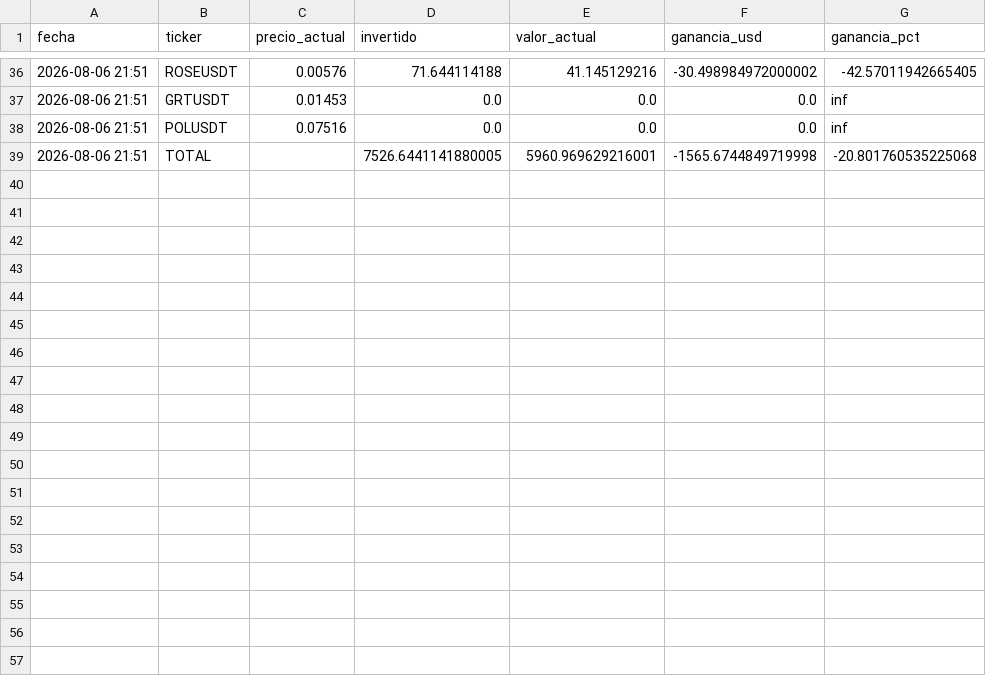
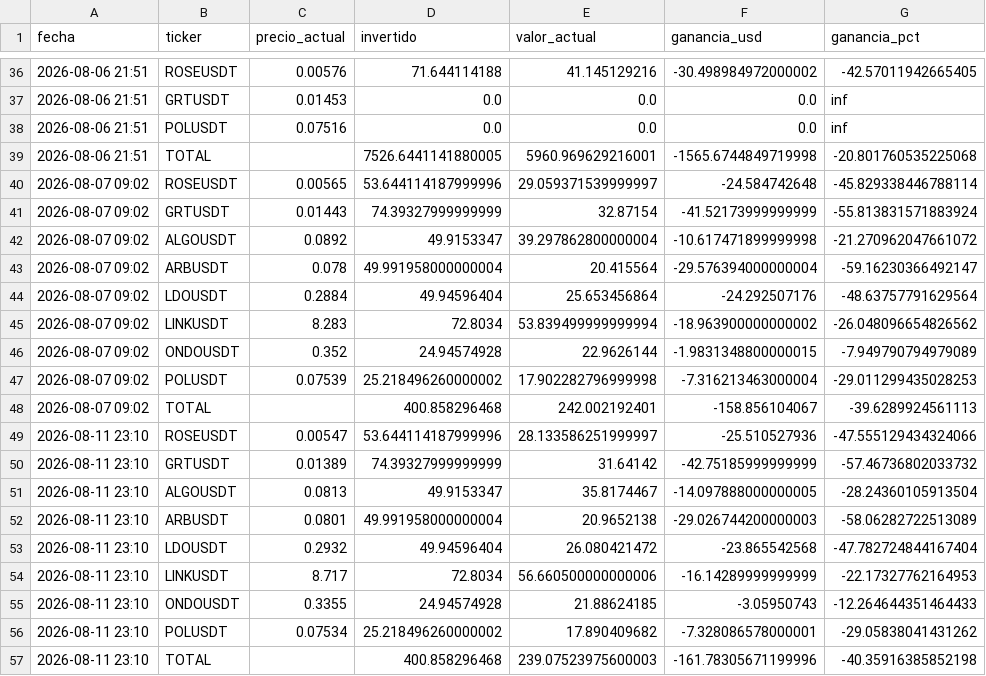
Before and after one commit to Navo1804/Agente-Criptomonedas, a CSV file: historial/historial_cartera.csv, drawn as a sheet; only a part is shown, gaps mark what is left out; the diff names each change by its address in the sheet, - before the commit and + after, or states it on an @@ line.

```diff
--- a/historial/historial_cartera.csv
+++ b/historial/historial_cartera.csv
+row 40: 2026-08-07 09:02 | ROSEUSDT | 0.00565 | 53.644114187999996 | 29.059371539999997 | -24.584742648 | -45.829338446788114
+row 41: 2026-08-07 09:02 | GRTUSDT | 0.01443 | 74.39327999999999 | 32.87154 | -41.52173999999999 | -55.813831571883924
+row 42: 2026-08-07 09:02 | ALGOUSDT | 0.0892 | 49.9153347 | 39.297862800000004 | -10.617471899999998 | -21.270962047661072
+row 43: 2026-08-07 09:02 | ARBUSDT | 0.078 | 49.991958000000004 | 20.415564 | -29.576394000000004 | -59.16230366492147
+row 44: 2026-08-07 09:02 | LDOUSDT | 0.2884 | 49.94596404 | 25.653456864 | -24.292507176 | -48.63757791629564
+row 45: 2026-08-07 09:02 | LINKUSDT | 8.283 | 72.8034 | 53.839499999999994 | -18.963900000000002 | -26.048096654826562
+row 46: 2026-08-07 09:02 | ONDOUSDT | 0.352 | 24.94574928 | 22.9626144 | -1.9831348800000015 | -7.949790794979089
+row 47: 2026-08-07 09:02 | POLUSDT | 0.07539 | 25.218496260000002 | 17.902282796999998 | -7.316213463000004 | -29.011299435028253
+row 48: 2026-08-07 09:02 | TOTAL |  | 400.858296468 | 242.002192401 | -158.856104067 | -39.6289924561113
+row 49: 2026-08-11 23:10 | ROSEUSDT | 0.00547 | 53.644114187999996 | 28.133586251999997 | -25.510527936 | -47.555129434324066
+row 50: 2026-08-11 23:10 | GRTUSDT | 0.01389 | 74.39327999999999 | 31.64142 | -42.75185999999999 | -57.46736802033732
+row 51: 2026-08-11 23:10 | ALGOUSDT | 0.0813 | 49.9153347 | 35.8174467 | -14.097888000000005 | -28.24360105913504
+row 52: 2026-08-11 23:10 | ARBUSDT | 0.0801 | 49.991958000000004 | 20.9652138 | -29.026744200000003 | -58.06282722513089
+row 53: 2026-08-11 23:10 | LDOUSDT | 0.2932 | 49.94596404 | 26.080421472 | -23.865542568 | -47.782724844167404
+row 54: 2026-08-11 23:10 | LINKUSDT | 8.717 | 72.8034 | 56.660500000000006 | -16.14289999999999 | -22.17327762164953
+row 55: 2026-08-11 23:10 | ONDOUSDT | 0.3355 | 24.94574928 | 21.88624185 | -3.05950743 | -12.264644351464433
+row 56: 2026-08-11 23:10 | POLUSDT | 0.07534 | 25.218496260000002 | 17.890409682 | -7.328086578000001 | -29.05838041431262
+row 57: 2026-08-11 23:10 | TOTAL |  | 400.858296468 | 239.07523975600003 | -161.78305671199996 | -40.35916385852198
```
Also changed, not shown: 1 other file.
